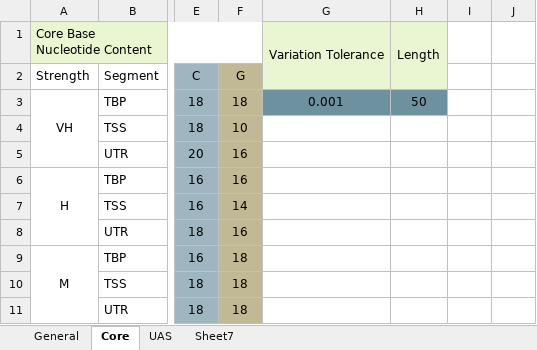
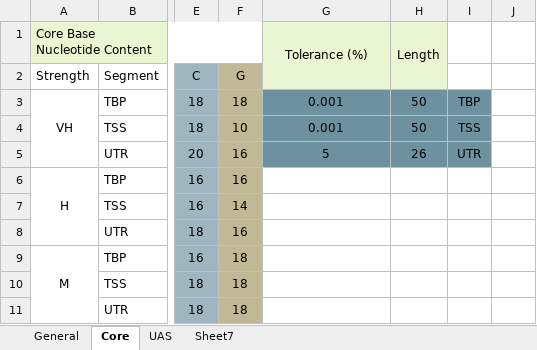
Before and after one commit to CIDARLAB/MIT-BroadFoundry, an Excel workbook: progenieX/ProGenie_Parameters.xlsx, sheet Core, drawn as a sheet; only a part is shown, gaps mark what is left out; values as stored, in another font and other column widths than the file's, no borders; the diff covers the shown part only; the diff names each change by its address in the sheet, - before the commit and + after, or states it on an @@ line.

```diff
--- a/progenieX/ProGenie_Parameters.xlsx (sheet Core)
+++ b/progenieX/ProGenie_Parameters.xlsx (sheet Core)
-G1: Variation Tolerance
+G1: Tolerance (%)
-I3: (empty)
+I3: TBP
-I3 fill: none
+I3 fill: #6E91A0
-G4: (empty)
+G4: 0.001
-G4:I5 fill: none
+G4:I5 fill: #6E91A0
-H4: (empty)
+H4: 50
-I4: (empty)
+I4: TSS
-G5: (empty)
+G5: 5
-H5: (empty)
+H5: 26
-I5: (empty)
+I5: UTR
```
Also changed, not shown: 7 added rows, 14 edited cells, cell formats and merged cells elsewhere in this sheet, sheet UAS, sheet General, pt_library_builder/Library Design.xlsx, 29 other files.
